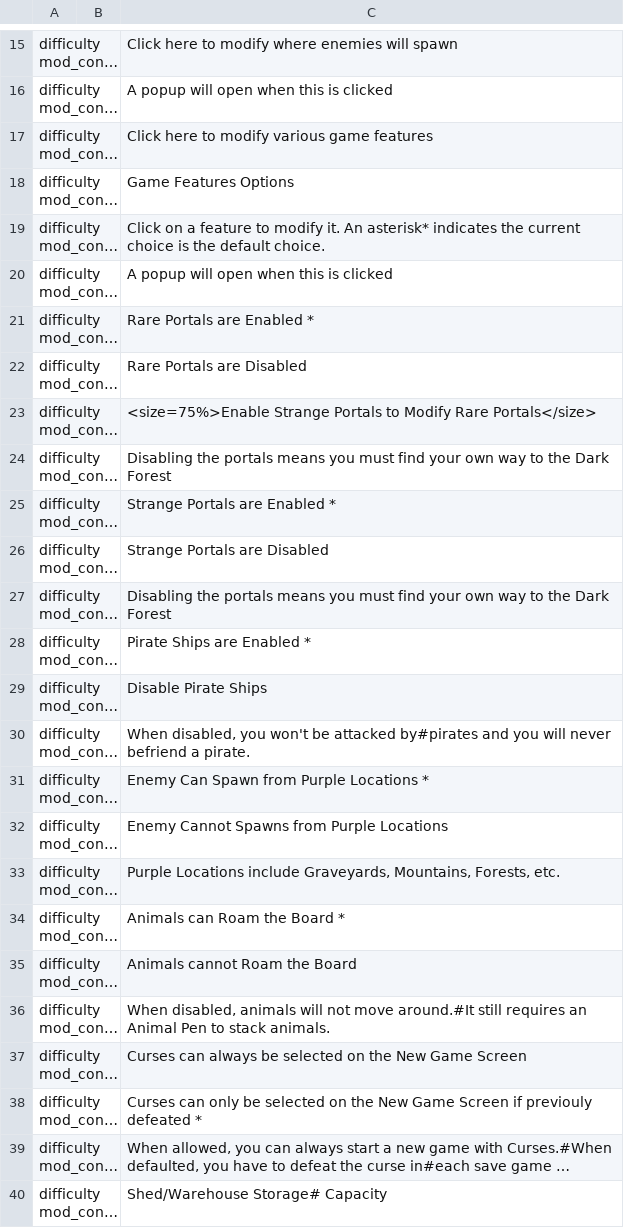
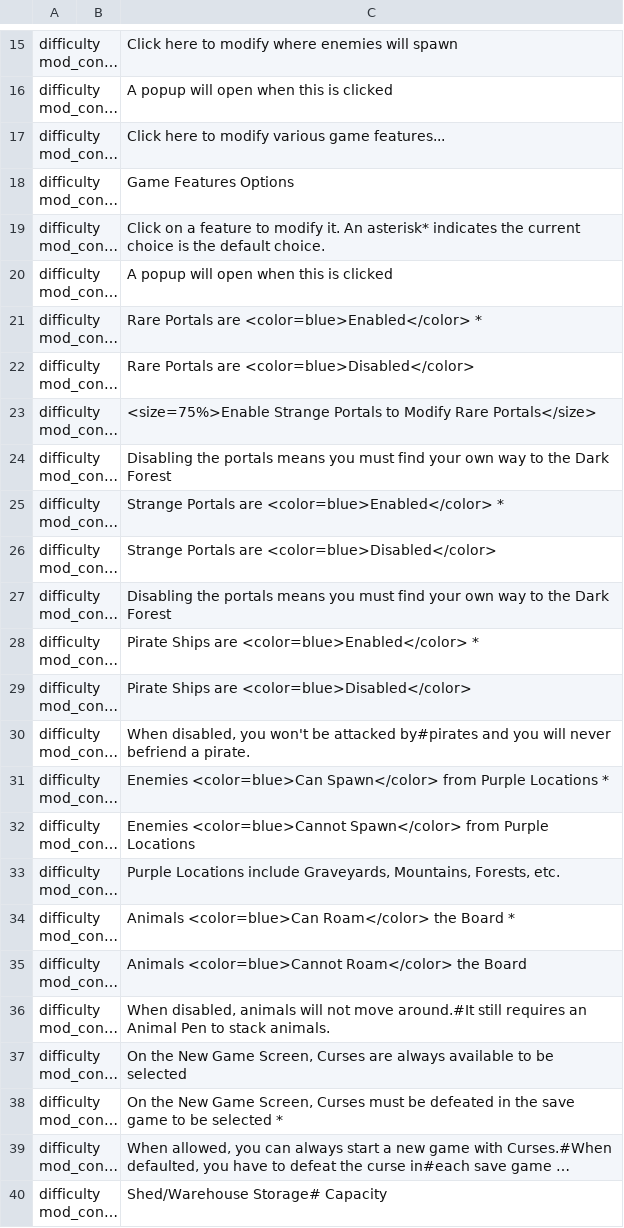
Before and after one commit to jmucchiello/stacklands-difficulty, a TSV file: localization.tsv, drawn as a sheet; only a part is shown, gaps mark what is left out; long unchanged cells end in …; the diff covers the shown part only; the diff names each change by its address in the sheet, - before the commit and + after, or states it on an @@ line.

```diff
--- a/localization.tsv
+++ b/localization.tsv
-C17: Click here to modify various game features
+C17: Click here to modify various game features...
-C21: Rare Portals are Enabled *
+C21: Rare Portals are <color=blue>Enabled</color> *
-C22: Rare Portals are Disabled
+C22: Rare Portals are <color=blue>Disabled</color>
-C25: Strange Portals are Enabled *
+C25: Strange Portals are <color=blue>Enabled</color> *
-C26: Strange Portals are Disabled
+C26: Strange Portals are <color=blue>Disabled</color>
-C28: Pirate Ships are Enabled *
+C28: Pirate Ships are <color=blue>Enabled</color> *
-C29: Disable Pirate Ships
+C29: Pirate Ships are <color=blue>Disabled</color>
-C31: Enemy Can Spawn from Purple…
+C31: Enemies <color=blue>Can Spawn</color> from Purple…
-C32: Enemy Cannot Spawns from Purple…
+C32: Enemies <color=blue>Cannot Spawn</color> from Purple…
-C34: Animals can Roam the Board *
+C34: Animals <color=blue>Can Roam</color> the Board *
-C35: Animals cannot Roam the Board
+C35: Animals <color=blue>Cannot Roam</color> the Board
-C37: Curses can always be selected on the New Game Screen
+C37: On the New Game Screen, Curses are always available to be selected
-C38: Curses can only be selected on the New Game Screen if previouly defeated *
+C38: On the New Game Screen, Curses must be defeated in the save game to be selected *
```
Also changed, not shown: 14 added rows and 4 edited cells elsewhere in this file, 18 other files.
